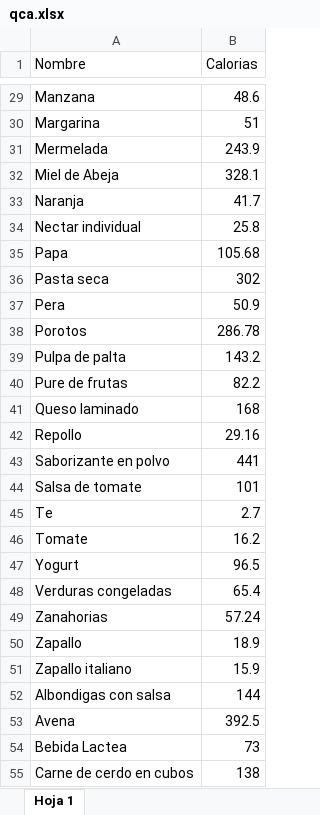
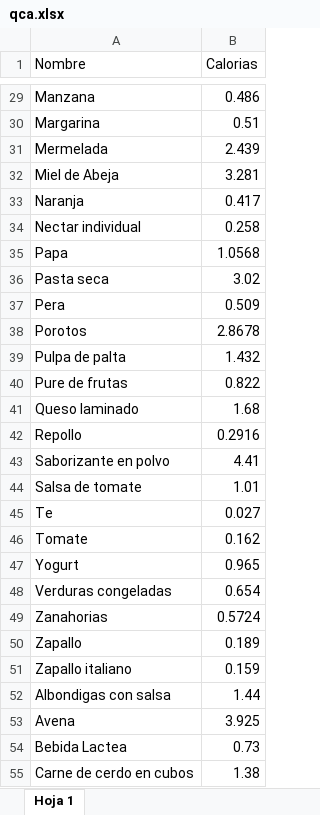
Before and after one commit to Jlpezuc/proyecto-opti, an Excel workbook: datos/qca.xlsx, sheet Hoja 1, drawn as a sheet; only a part is shown, gaps mark what is left out; values as stored, in another font and other column widths than the file's, no borders; charts and pictures not drawn; the diff covers the shown part only; the diff names each change by its address in the sheet, - before the commit and + after, or states it on an @@ line.

```diff
--- a/datos/qca.xlsx (sheet Hoja 1)
+++ b/datos/qca.xlsx (sheet Hoja 1)
-B29 (Calorias): 48.6
+B29 (Calorias): 0.486
-B30 (Calorias): 51
+B30 (Calorias): 0.51
-B31 (Calorias): 243.9
+B31 (Calorias): 2.439
-B32 (Calorias): 328.1
+B32 (Calorias): 3.281
-B33 (Calorias): 41.7
+B33 (Calorias): 0.417
-B34 (Calorias): 25.8
+B34 (Calorias): 0.258
-B35 (Calorias): 105.68
+B35 (Calorias): 1.0568
-B36 (Calorias): 302
+B36 (Calorias): 3.02
-B37 (Calorias): 50.9
+B37 (Calorias): 0.509
-B38 (Calorias): 286.78
+B38 (Calorias): 2.8678
-B39 (Calorias): 143.2
+B39 (Calorias): 1.432
-B40 (Calorias): 82.2
+B40 (Calorias): 0.822
-B41 (Calorias): 168
+B41 (Calorias): 1.68
-B42 (Calorias): 29.16
+B42 (Calorias): 0.2916
-B43 (Calorias): 441
+B43 (Calorias): 4.41
-B44 (Calorias): 101
+B44 (Calorias): 1.01
-B45 (Calorias): 2.7
+B45 (Calorias): 0.027
-B46 (Calorias): 16.2
+B46 (Calorias): 0.162
-B47 (Calorias): 96.5
+B47 (Calorias): 0.965
-B48 (Calorias): 65.4
+B48 (Calorias): 0.654
-B49 (Calorias): 57.24
+B49 (Calorias): 0.5724
-B50 (Calorias): 18.9
+B50 (Calorias): 0.189
-B51 (Calorias): 15.9
+B51 (Calorias): 0.159
-B52 (Calorias): 144
+B52 (Calorias): 1.44
-B53 (Calorias): 392.5
+B53 (Calorias): 3.925
-B54 (Calorias): 73
+B54 (Calorias): 0.73
-B55 (Calorias): 138
+B55 (Calorias): 1.38
```
Also changed, not shown: 80 edited cells elsewhere in this sheet, datos/cg_i.xlsx, datos/mca_e_MCA_e.xlsx, 21 other files.
